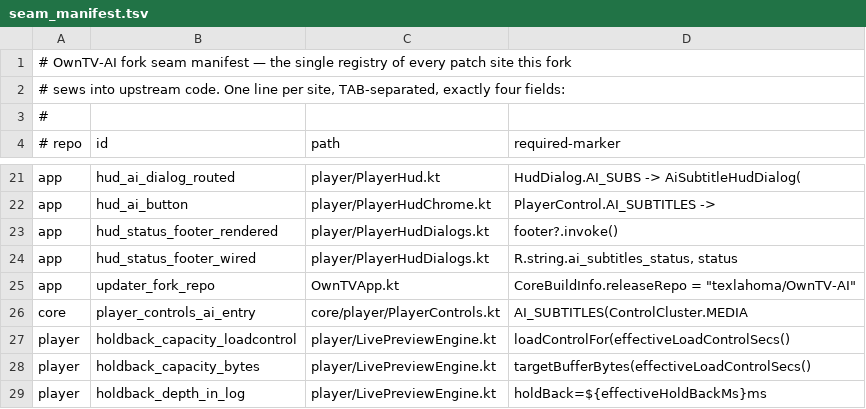
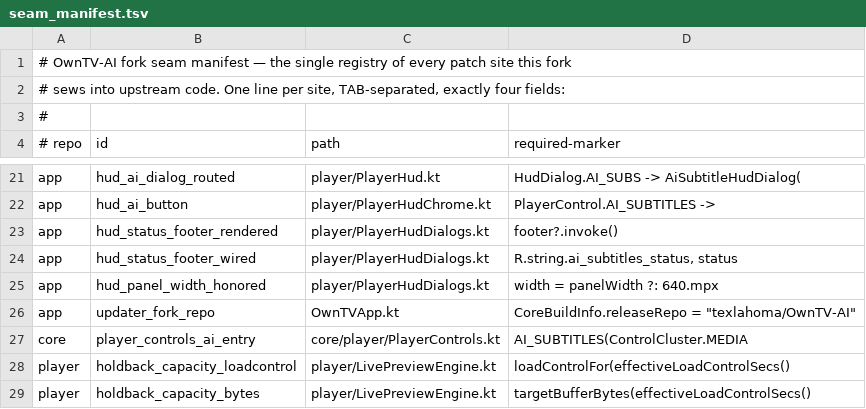
Before and after one commit to texlahoma/OwnTV-AI, a TSV file: tools/seam_manifest.tsv, drawn as a sheet; only a part is shown, gaps mark what is left out; the shorter side is filled out with more unchanged rows; the diff names each change by its address in the sheet, - before the commit and + after, or states it on an @@ line.

Commit message:
HUD AI panel: honour the requested width, fix the nudge cross
The scaffold hardcoded the player pickers' 640-per-mille width and
ignored the panel's own 520dp request — a settings panel's rows
stretched across two thirds of the screen. The width is now honoured
when a caller passes it, the standard pickers keep theirs, and the
position nudge's left button carries a left chevron instead of the
down one it was drawn with. Width wiring is a manifest entry.

```diff
--- a/tools/seam_manifest.tsv
+++ b/tools/seam_manifest.tsv
+row 25: app | hud_panel_width_honored | player/PlayerHudDialogs.kt | width = panelWidth ?: 640.mpx
```
Also changed, not shown: 1 other file.
